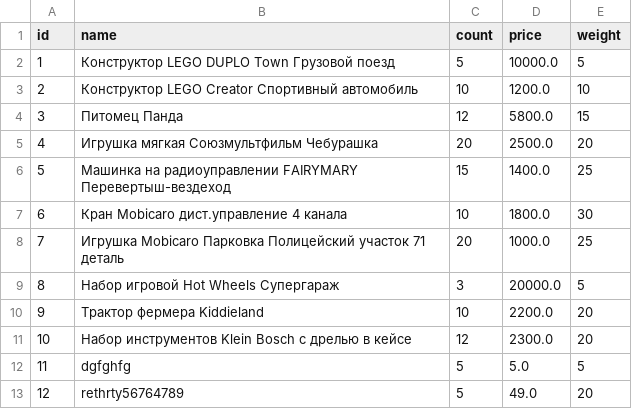
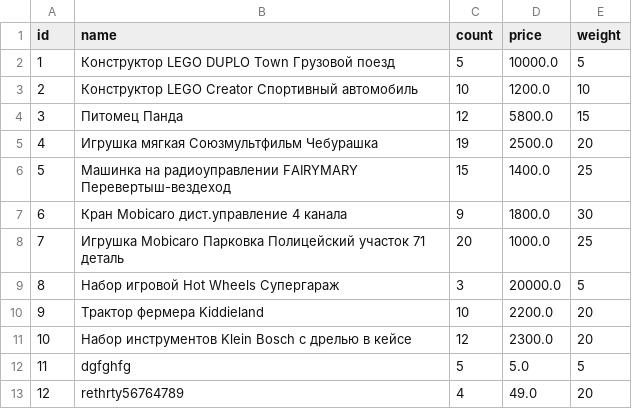
Before and after one commit to pvs7918/javaToysStore, a CSV file: db/toys.csv, drawn as a sheet.

```diff
--- a/db/toys.csv
+++ b/db/toys.csv
@@ -4,5 +4,5 @@ id|name|count|price|weight
 3|Питомец Панда|12|5800.0|15
-4|Игрушка мягкая Союзмультфильм Чебурашка|20|2500.0|20
+4|Игрушка мягкая Союзмультфильм Чебурашка|19|2500.0|20
 5|Машинка на радиоуправлении FAIRYMARY Перевертыш-вездеход|15|1400.0|25
-6|Кран Mobicaro дист.управление 4 канала|10|1800.0|30
+6|Кран Mobicaro дист.управление 4 канала|9|1800.0|30
 7|Игрушка Mobicaro Парковка Полицейский участок 71 деталь|20|1000.0|25
@@ -12,2 +12,2 @@ id|name|count|price|weight
 11|dgfghfg|5|5.0|5
-12|rethrty56764789|5|49.0|20
+12|rethrty56764789|4|49.0|20
```
Also changed, not shown: db/prizestoaward.csv, 5 other files.
